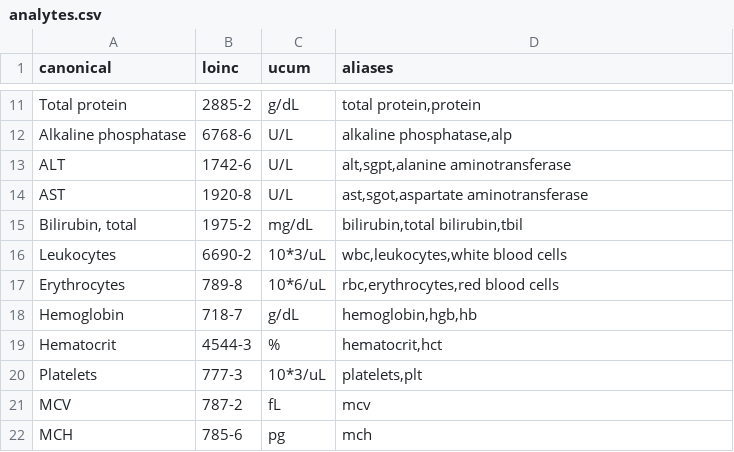
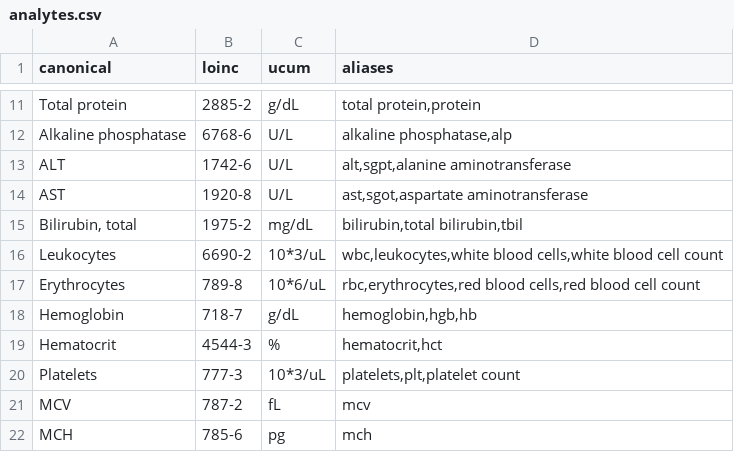
Before and after one commit to rwb5510/PHR, a CSV file: seed/analytes.csv, drawn as a sheet; only a part is shown, gaps mark what is left out.

```diff
--- a/seed/analytes.csv
+++ b/seed/analytes.csv
@@ -15,7 +15,7 @@ AST,1920-8,U/L,"ast,sgot,aspartate aminotransferase"
 "Bilirubin, total",1975-2,mg/dL,"bilirubin,total bilirubin,tbil"
-Leukocytes,6690-2,10*3/uL,"wbc,leukocytes,white blood cells"
-Erythrocytes,789-8,10*6/uL,"rbc,erythrocytes,red blood cells"
+Leukocytes,6690-2,10*3/uL,"wbc,leukocytes,white blood cells,white blood cell count"
+Erythrocytes,789-8,10*6/uL,"rbc,erythrocytes,red blood cells,red blood cell count"
 Hemoglobin,718-7,g/dL,"hemoglobin,hgb,hb"
 Hematocrit,4544-3,%,"hematocrit,hct"
-Platelets,777-3,10*3/uL,"platelets,plt"
+Platelets,777-3,10*3/uL,"platelets,plt,platelet count"
 MCV,787-2,fL,"mcv"
```
Also changed, not shown: 32 other files.
